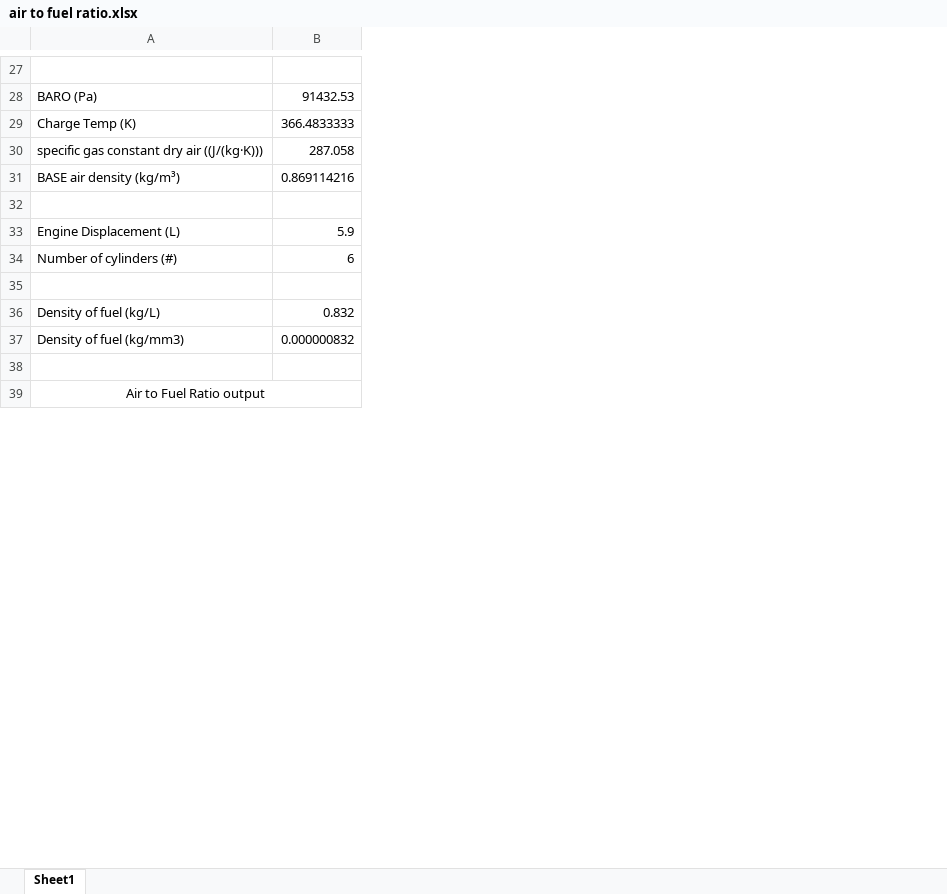
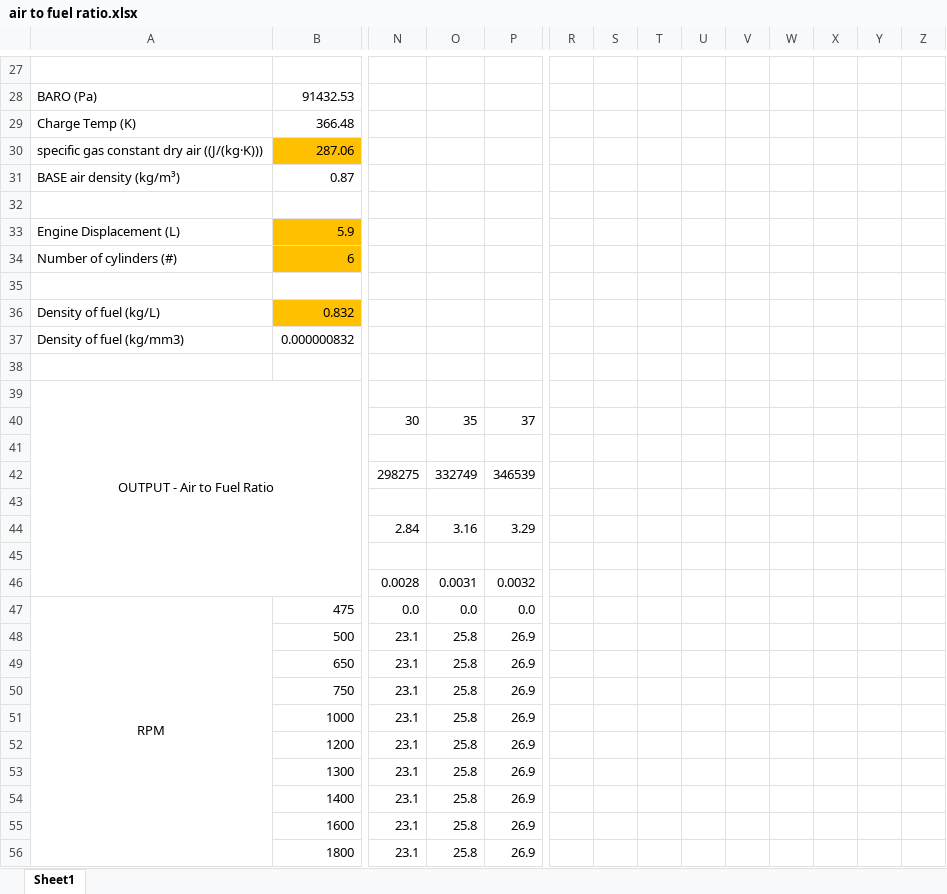
Before and after one commit to akudlacek/cummins_tuning_calc, an Excel workbook: air to fuel ratio.xlsx, sheet Sheet1, drawn as a sheet; only a part is shown, gaps mark what is left out; values as stored, in another font and other column widths than the file's, no borders; conditional formats not drawn; removed rows and columns are numbered as before the commit, all else as after; rows hold the shown columns only; the diff covers the shown part only; the diff names each change by its address in the sheet, - before the commit and + after, or states it on an @@ line.

Commit message:
air to fuel: cleaned up interface and added protections
Signed-off-by: akudlacek <7029639+akudlacek@users.noreply.github.com>

```diff
--- a/air to fuel ratio.xlsx (sheet Sheet1)
+++ b/air to fuel ratio.xlsx (sheet Sheet1)
+column N, empty
+column O, empty
+column P, empty
+column R, empty
+column S, empty
+column T, empty
+column U, empty
+column V, empty
+column W, empty
+column X, empty
+column Y, empty
+column Z, empty
-B29: 366.4833333
+B29: 366.48
-B30: 287.058
+B30: 287.06
-B30 fill: none
+B30 fill: #FFC000
-B31: 0.869114216
+B31: 0.87
-B33:B34 fill: none
+B33:B34 fill: #FFC000
-B36 fill: none
+B36 fill: #FFC000
-A39: Air to Fuel Ratio output
+A39: OUTPUT - Air to Fuel Ratio
-A39:B46 merged
+A39:B46 merged
+row 40:  |  | 30 | 35 | 37
+row 42:  |  | 298275 | 332749 | 346539
+row 44:  |  | 2.84 | 3.16 | 3.29
+row 46:  |  | 0.0028 | 0.0031 | 0.0032
+row 47: RPM | 475 | 0.0 | 0.0 | 0.0
+row 48:  | 500 | 23.1 | 25.8 | 26.9
+row 49:  | 650 | 23.1 | 25.8 | 26.9
+row 50:  | 750 | 23.1 | 25.8 | 26.9
+row 51:  | 1000 | 23.1 | 25.8 | 26.9
+row 52:  | 1200 | 23.1 | 25.8 | 26.9
+row 53:  | 1300 | 23.1 | 25.8 | 26.9
+row 54:  | 1400 | 23.1 | 25.8 | 26.9
+row 55:  | 1600 | 23.1 | 25.8 | 26.9
+row 56:  | 1800 | 23.1 | 25.8 | 26.9
```
Also changed, not shown: 26 added rows, 37 removed rows, 22 added columns, 168 edited cells, cell formats and merged cells elsewhere in this sheet, formulas that keep their value.
